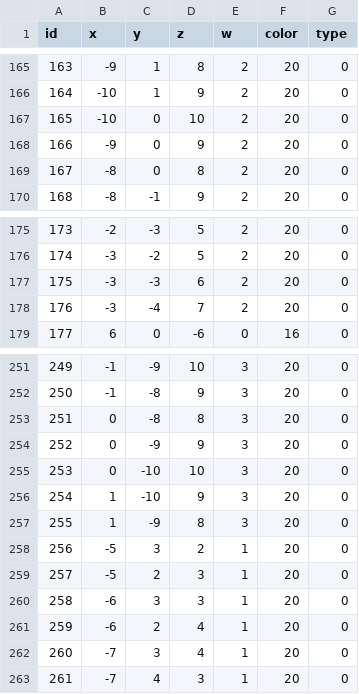
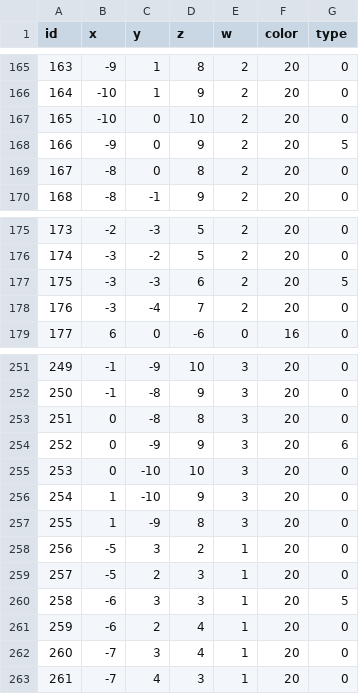
Before and after one commit to Juyeong11/Graduation_project, a CSV file: BeatSlimeClient/Assets/Resources/MapCSV/Robot1.csv, drawn as a sheet; only a part is shown, gaps mark what is left out; the diff covers the shown part only.

```diff
--- a/BeatSlimeClient/Assets/Resources/MapCSV/Robot1.csv
+++ b/BeatSlimeClient/Assets/Resources/MapCSV/Robot1.csv
@@ -167,3 +167,3 @@ id,x,y,z,w,color,type
 165,-10,0,10,2,20,0
-166,-9,0,9,2,20,0
+166,-9,0,9,2,20,5
 167,-8,0,8,2,20,0
@@ -176,3 +176,3 @@ id,x,y,z,w,color,type
 174,-3,-2,5,2,20,0
-175,-3,-3,6,2,20,0
+175,-3,-3,6,2,20,5
 176,-3,-4,7,2,20,0
@@ -253,3 +253,3 @@ id,x,y,z,w,color,type
 251,0,-8,8,3,20,0
-252,0,-9,9,3,20,0
+252,0,-9,9,3,20,6
 253,0,-10,10,3,20,0
@@ -259,3 +259,3 @@ id,x,y,z,w,color,type
 257,-5,2,3,1,20,0
-258,-6,3,3,1,20,0
+258,-6,3,3,1,20,5
 259,-6,2,4,1,20,0
```
Also changed, not shown: 7 edited cells elsewhere in this file, BeatSlimeClient/Assets/Resources/MapCSV/flower_load.csv, 1 other file.
